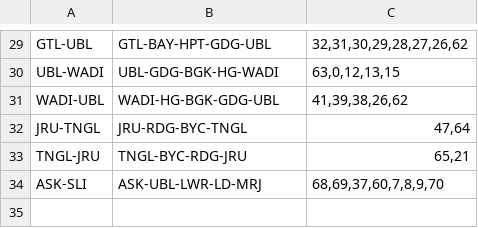
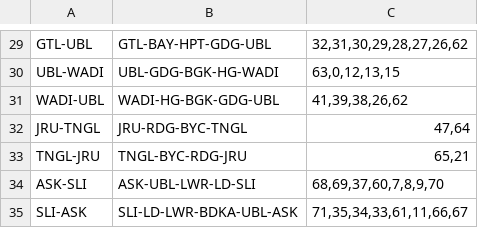
Before and after one commit to SanthoshBanala/SPM-OFFICE, a CSV file: RoutePaths.csv, drawn as a sheet; only a part is shown, gaps mark what is left out.

Commit message:
Update RoutePaths.csv with new routes
Added new routes and updated existing ones in RoutePaths.csv.

```diff
--- a/RoutePaths.csv
+++ b/RoutePaths.csv
@@ -33,2 +33,3 @@ JRU-TNGL, JRU-RDG-BYC-TNGL,"47,64"
 TNGL-JRU,TNGL-BYC-RDG-JRU,"65,21"
-ASK-SLI,ASK-UBL-LWR-LD-MRJ,"68,69,37,60,7,8,9,70"
+ASK-SLI,ASK-UBL-LWR-LD-SLI,"68,69,37,60,7,8,9,70"
+SLI-ASK,SLI-LD-LWR-BDKA-UBL-ASK,"71,35,34,33,61,11,66,67"
```
